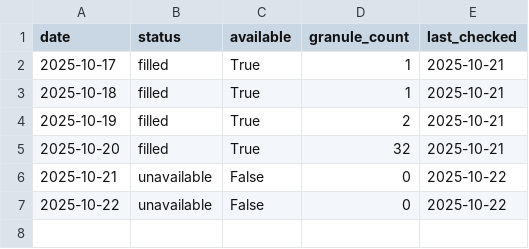
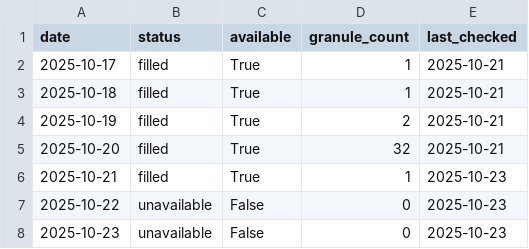
Before and after one commit to Varshani-UWA/chl-plotly, a CSV file: gap_report.csv, drawn as a sheet.

```diff
--- a/gap_report.csv
+++ b/gap_report.csv
@@ -5,3 +5,4 @@ date,status,available,granule_count,last_checked
 2025-10-20,filled,True,32,2025-10-21
-2025-10-21,unavailable,False,0,2025-10-22
-2025-10-22,unavailable,False,0,2025-10-22
+2025-10-21,filled,True,1,2025-10-23
+2025-10-22,unavailable,False,0,2025-10-23
+2025-10-23,unavailable,False,0,2025-10-23
```
Also changed, not shown: chl_timeseries.csv, 7 other files.
